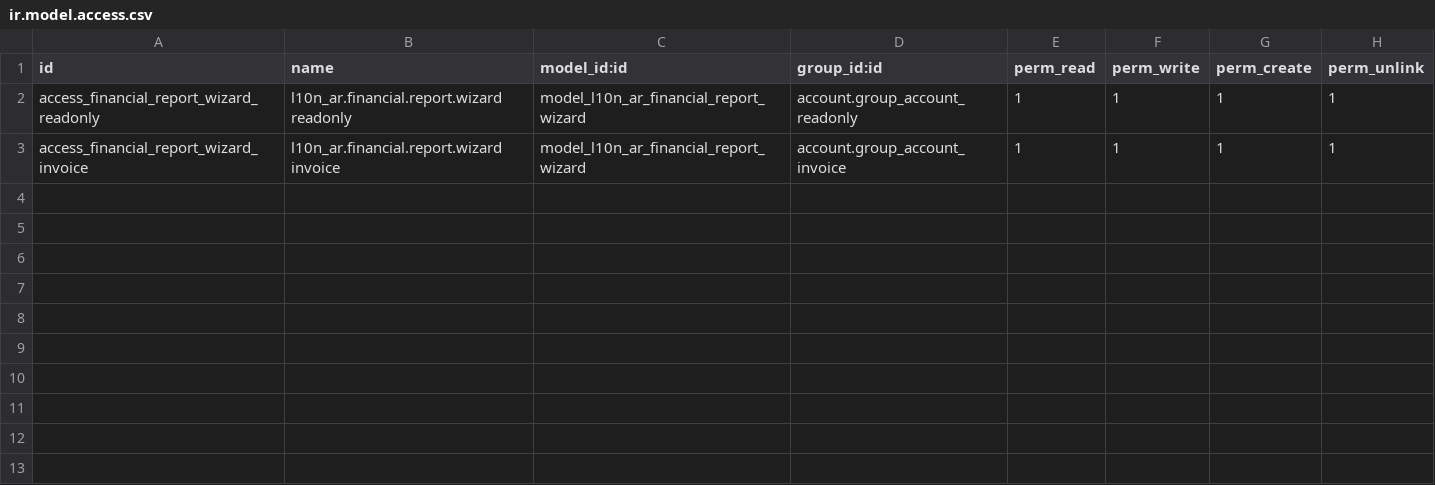
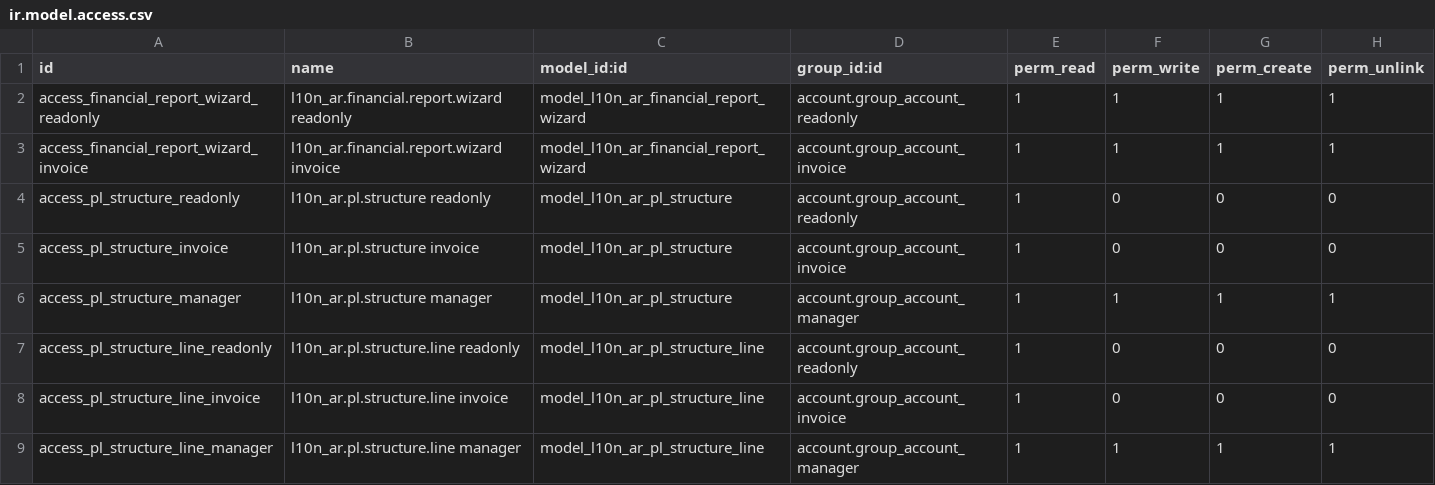
Before and after one commit to aceleradora-la/odoo-argentina-ce-extras, a CSV file: l10n_ar_financial_reports_ce/security/ir.model.access.csv, drawn as a sheet.

```diff
--- a/l10n_ar_financial_reports_ce/security/ir.model.access.csv
+++ b/l10n_ar_financial_reports_ce/security/ir.model.access.csv
@@ -3 +3,7 @@ access_financial_report_wizard_readonly,l10n_ar.financial.report.wizard readonly
 access_financial_report_wizard_invoice,l10n_ar.financial.report.wizard invoice,model_l10n_ar_financial_report_wizard,account.group_account_invoice,1,1,1,1
+access_pl_structure_readonly,l10n_ar.pl.structure readonly,model_l10n_ar_pl_structure,account.group_account_readonly,1,0,0,0
+access_pl_structure_invoice,l10n_ar.pl.structure invoice,model_l10n_ar_pl_structure,account.group_account_invoice,1,0,0,0
+access_pl_structure_manager,l10n_ar.pl.structure manager,model_l10n_ar_pl_structure,account.group_account_manager,1,1,1,1
+access_pl_structure_line_readonly,l10n_ar.pl.structure.line readonly,model_l10n_ar_pl_structure_line,account.group_account_readonly,1,0,0,0
+access_pl_structure_line_invoice,l10n_ar.pl.structure.line invoice,model_l10n_ar_pl_structure_line,account.group_account_invoice,1,0,0,0
+access_pl_structure_line_manager,l10n_ar.pl.structure.line manager,model_l10n_ar_pl_structure_line,account.group_account_manager,1,1,1,1
```
Also changed, not shown: 13 other files.
